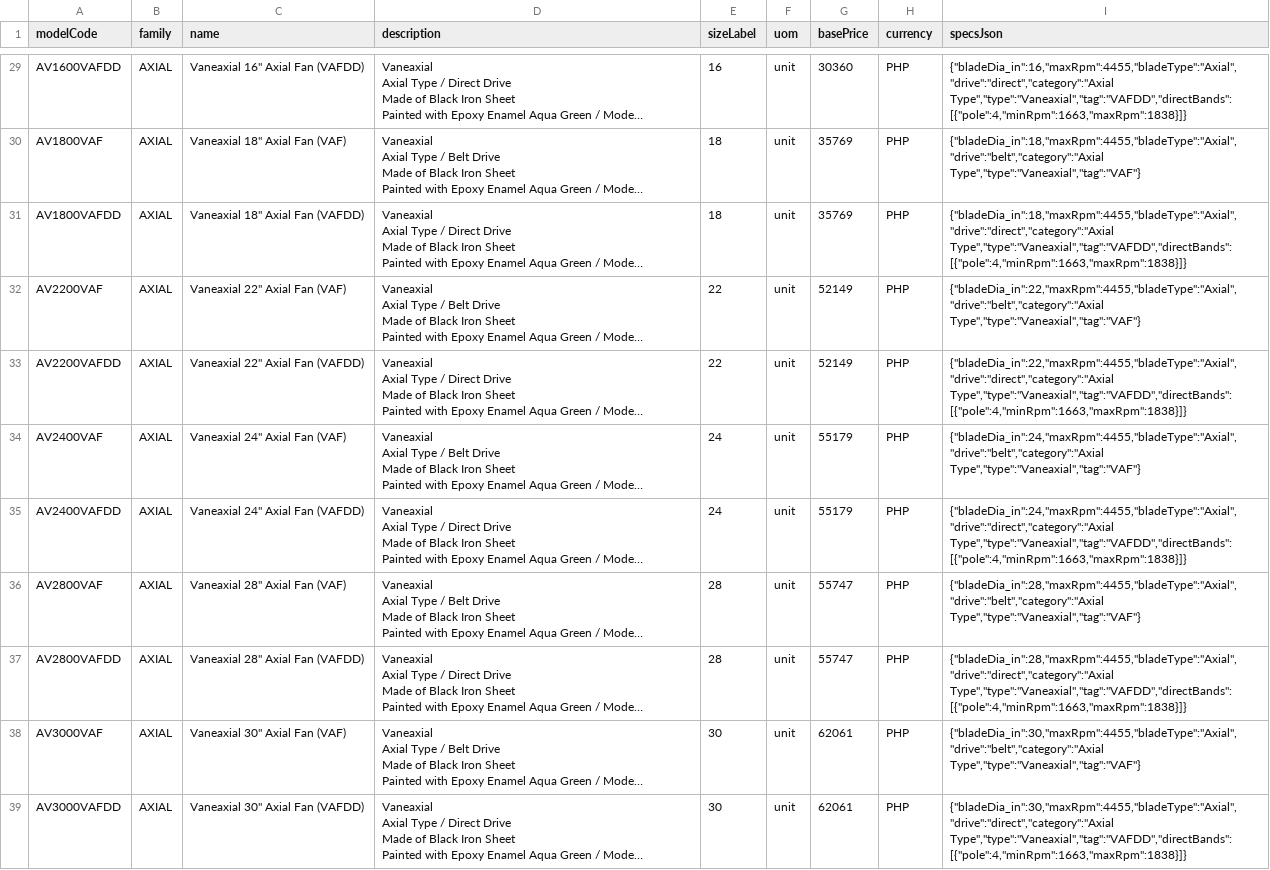
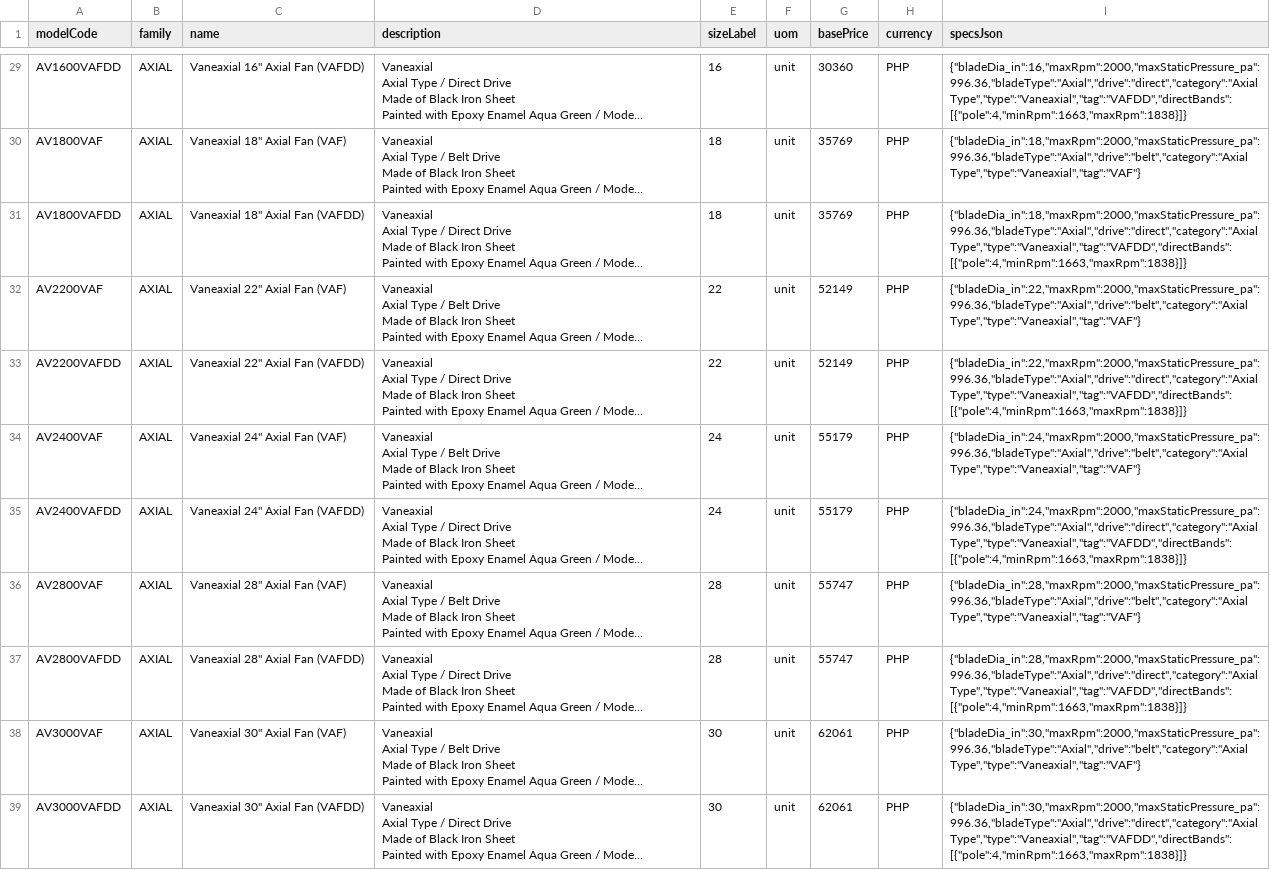
Before and after one commit to aeroventmarketing-ctrl/automated-quotation, a CSV file: scripts/out/axial-catalogue.csv, drawn as a sheet; only a part is shown, gaps mark what is left out; long unchanged cells end in …; the diff covers the shown part only; the diff names each change by its address in the sheet, - before the commit and + after, or states it on an @@ line.

```diff
--- a/scripts/out/axial-catalogue.csv
+++ b/scripts/out/axial-catalogue.csv
-I29 (specsJson): {"bladeDia_in":16,"maxRpm":4455,"bladeType":"Axial","drive":"direct","category":"Axial Type","type":"Vaneaxial","tag":"VAFDD","directBands":[{"pole":4,"minRpm":1663,"maxRpm":1838}]}
+I29 (specsJson): {"bladeDia_in":16,"maxRpm":2000,"maxStaticPressure_pa":996.36,"bladeType":"Axial","drive":"direct","category":"Axial Type","type":"Vaneaxial","tag":"VAFDD","directBands":[{"pole":4,"minRpm":1663,"maxRpm":1838}]}
-I30 (specsJson): {"bladeDia_in":18,"maxRpm":4455,"bladeType":"Axial","drive":"belt","category":"Axial Type","type":"Vaneaxial","tag":"VAF"}
+I30 (specsJson): {"bladeDia_in":18,"maxRpm":2000,"maxStaticPressure_pa":996.36,"bladeType":"Axial","drive":"belt","category":"Axial Type","type":"Vaneaxial","tag":"VAF"}
-I31 (specsJson): {"bladeDia_in":18,"maxRpm":4455,"bladeType":"Axial","drive":"direct","category":"Axial Type","type":"Vaneaxial","tag":"VAFDD","directBands":[{"pole":4,"minRpm":1663,"maxRpm":1838}]}
+I31 (specsJson): {"bladeDia_in":18,"maxRpm":2000,"maxStaticPressure_pa":996.36,"bladeType":"Axial","drive":"direct","category":"Axial Type","type":"Vaneaxial","tag":"VAFDD","directBands":[{"pole":4,"minRpm":1663,"maxRpm":1838}]}
-I32 (specsJson): {"bladeDia_in":22,"maxRpm":4455,"bladeType":"Axial","drive":"belt","category":"Axial Type","type":"Vaneaxial","tag":"VAF"}
+I32 (specsJson): {"bladeDia_in":22,"maxRpm":2000,"maxStaticPressure_pa":996.36,"bladeType":"Axial","drive":"belt","category":"Axial Type","type":"Vaneaxial","tag":"VAF"}
-I33 (specsJson): {"bladeDia_in":22,"maxRpm":4455,"bladeType":"Axial","drive":"direct","category":"Axial Type","type":"Vaneaxial","tag":"VAFDD","directBands":[{"pole":4,"minRpm":1663,"maxRpm":1838}]}
+I33 (specsJson): {"bladeDia_in":22,"maxRpm":2000,"maxStaticPressure_pa":996.36,"bladeType":"Axial","drive":"direct","category":"Axial Type","type":"Vaneaxial","tag":"VAFDD","directBands":[{"pole":4,"minRpm":1663,"maxRpm":1838}]}
-I34 (specsJson): {"bladeDia_in":24,"maxRpm":4455,"bladeType":"Axial","drive":"belt","category":"Axial Type","type":"Vaneaxial","tag":"VAF"}
+I34 (specsJson): {"bladeDia_in":24,"maxRpm":2000,"maxStaticPressure_pa":996.36,"bladeType":"Axial","drive":"belt","category":"Axial Type","type":"Vaneaxial","tag":"VAF"}
-I35 (specsJson): {"bladeDia_in":24,"maxRpm":4455,"bladeType":"Axial","drive":"direct","category":"Axial Type","type":"Vaneaxial","tag":"VAFDD","directBands":[{"pole":4,"minRpm":1663,"maxRpm":1838}]}
+I35 (specsJson): {"bladeDia_in":24,"maxRpm":2000,"maxStaticPressure_pa":996.36,"bladeType":"Axial","drive":"direct","category":"Axial Type","type":"Vaneaxial","tag":"VAFDD","directBands":[{"pole":4,"minRpm":1663,"maxRpm":1838}]}
-I36 (specsJson): {"bladeDia_in":28,"maxRpm":4455,"bladeType":"Axial","drive":"belt","category":"Axial Type","type":"Vaneaxial","tag":"VAF"}
+I36 (specsJson): {"bladeDia_in":28,"maxRpm":2000,"maxStaticPressure_pa":996.36,"bladeType":"Axial","drive":"belt","category":"Axial Type","type":"Vaneaxial","tag":"VAF"}
-I37 (specsJson): {"bladeDia_in":28,"maxRpm":4455,"bladeType":"Axial","drive":"direct","category":"Axial Type","type":"Vaneaxial","tag":"VAFDD","directBands":[{"pole":4,"minRpm":1663,"maxRpm":1838}]}
+I37 (specsJson): {"bladeDia_in":28,"maxRpm":2000,"maxStaticPressure_pa":996.36,"bladeType":"Axial","drive":"direct","category":"Axial Type","type":"Vaneaxial","tag":"VAFDD","directBands":[{"pole":4,"minRpm":1663,"maxRpm":1838}]}
-I38 (specsJson): {"bladeDia_in":30,"maxRpm":4455,"bladeType":"Axial","drive":"belt","category":"Axial Type","type":"Vaneaxial","tag":"VAF"}
+I38 (specsJson): {"bladeDia_in":30,"maxRpm":2000,"maxStaticPressure_pa":996.36,"bladeType":"Axial","drive":"belt","category":"Axial Type","type":"Vaneaxial","tag":"VAF"}
-I39 (specsJson): {"bladeDia_in":30,"maxRpm":4455,"bladeType":"Axial","drive":"direct","category":"Axial Type","type":"Vaneaxial","tag":"VAFDD","directBands":[{"pole":4,"minRpm":1663,"maxRpm":1838}]}
+I39 (specsJson): {"bladeDia_in":30,"maxRpm":2000,"maxStaticPressure_pa":996.36,"bladeType":"Axial","drive":"direct","category":"Axial Type","type":"Vaneaxial","tag":"VAFDD","directBands":[{"pole":4,"minRpm":1663,"maxRpm":1838}]}
```
Also changed, not shown: 37 edited cells elsewhere in this file, 2 other files.
